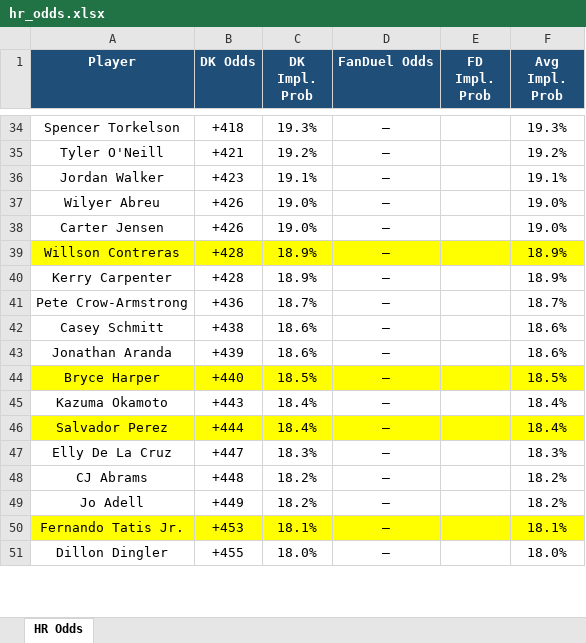
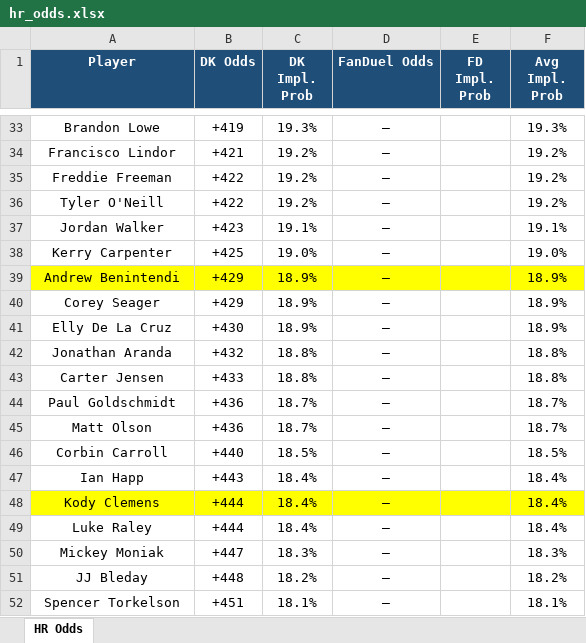
Before and after one commit to kornbergercharles-prog/HR-Odds-Scraper, an Excel workbook: hr_odds.xlsx, sheet HR Odds, drawn as a sheet; only a part is shown, gaps mark what is left out; values as stored, in another font and other column widths than the file's, no borders; removed rows and columns are numbered as before the commit, all else as after; the diff covers the shown part only; the diff names each change by its address in the sheet, - before the commit and + after, or states it on an @@ line.

```diff
--- a/hr_odds.xlsx (sheet HR Odds)
+++ b/hr_odds.xlsx (sheet HR Odds)
-A33 (Player): Spencer Torkelson
+A33 (Player): Brandon Lowe
-B33 (DK Odds): +418
+B33 (DK Odds): +419
+row 34: Francisco Lindor | +421 | 19.2% | — |  | 19.2%
+row 35: Freddie Freeman | +422 | 19.2% | — |  | 19.2%
-B36 (DK Odds): +421
+B36 (DK Odds): +422
-row 37: Wilyer Abreu | +426 | 19.0% | — |  | 19.0%
-A38 (Player): Carter Jensen
+A38 (Player): Kerry Carpenter
-B38 (DK Odds): +426
+B38 (DK Odds): +425
-A39 (Player): Willson Contreras
+A39 (Player): Andrew Benintendi
-B39:B40 (DK Odds): +428
+B39:B40 (DK Odds): +429
-A40 (Player): Kerry Carpenter
+A40 (Player): Corey Seager
-row 41: Pete Crow-Armstrong | +436 | 18.7% | — |  | 18.7%
-row 42: Casey Schmitt | +438 | 18.6% | — |  | 18.6%
+row 41: Elly De La Cruz | +430 | 18.9% | — |  | 18.9%
-B42 (DK Odds): +439
+B42 (DK Odds): +432
-C42 (DK Impl. Prob): 18.6%
+C42 (DK Impl. Prob): 18.8%
-F42 (Avg Impl. Prob): 18.6%
+F42 (Avg Impl. Prob): 18.8%
+row 43: Carter Jensen | +433 | 18.8% | — |  | 18.8%
+row 44: Paul Goldschmidt | +436 | 18.7% | — |  | 18.7%
+row 45: Matt Olson | +436 | 18.7% | — |  | 18.7%
-A46 (Player): Bryce Harper
+A46 (Player): Corbin Carroll
-A46:F46 fill: #FFFF00
+A46:F46 fill: none
-A47 (Player): Kazuma Okamoto
+A47 (Player): Ian Happ
-A48 (Player): Salvador Perez
+A48 (Player): Kody Clemens
+row 49: Luke Raley | +444 | 18.4% | — |  | 18.4%
-A50 (Player): Elly De La Cruz
+A50 (Player): Mickey Moniak
-A51 (Player): CJ Abrams
+A51 (Player): JJ Bleday
-row 49: Jo Adell | +449 | 18.2% | — |  | 18.2%
-A52 (Player): Fernando Tatis Jr.
+A52 (Player): Spencer Torkelson
-A52:F52 fill: #FFFF00
+A52:F52 fill: none
-B52 (DK Odds): +453
+B52 (DK Odds): +451
-row 51: Dillon Dingler | +455 | 18.0% | — |  | 18.0%
```
Also changed, not shown: other rows of this sheet, 2 other files.
